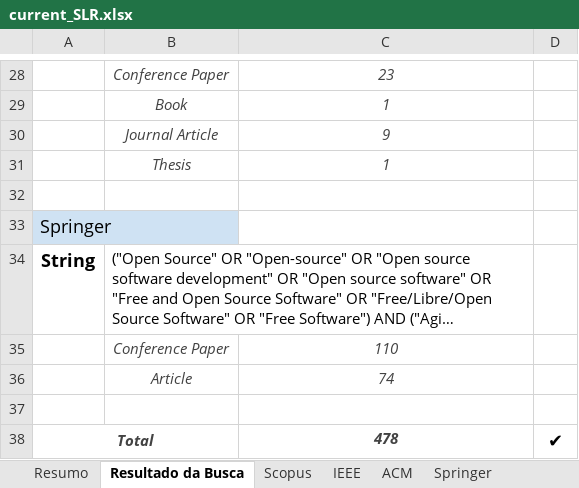
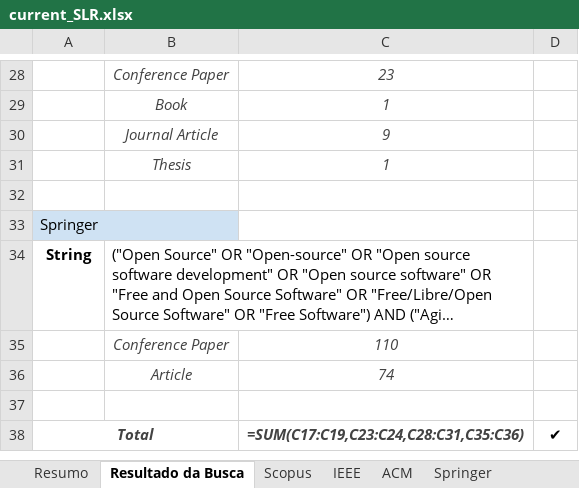
Before and after one commit to Lucack/Agile_and_FLOSS, an Excel workbook: current_SLR.xlsx, sheet Resultado da Busca, drawn as a sheet; only a part is shown, gaps mark what is left out; long unchanged cells end in …; values as stored, in another font and other column widths than the file's, no borders; formulas without a stored value are shown as written; charts and pictures not drawn; the diff covers the shown part only; the diff names each change by its address in the sheet, - before the commit and + after, or states it on an @@ line.

```diff
--- a/current_SLR.xlsx (sheet Resultado da Busca)
+++ b/current_SLR.xlsx (sheet Resultado da Busca)
@@ A33:A34 text size: smaller @@
-C38: 478
+C38: =SUM(C17:C19,C23:C24,C28:C31,C35:C36)
@@ D38 text size: smaller @@
```
Also changed, not shown: cell formats elsewhere in this sheet, sheet Scopus, sheet Springer, sheet ACM, sheet IEEE, sheet Resumo, charts or pictures, 1 other file.
